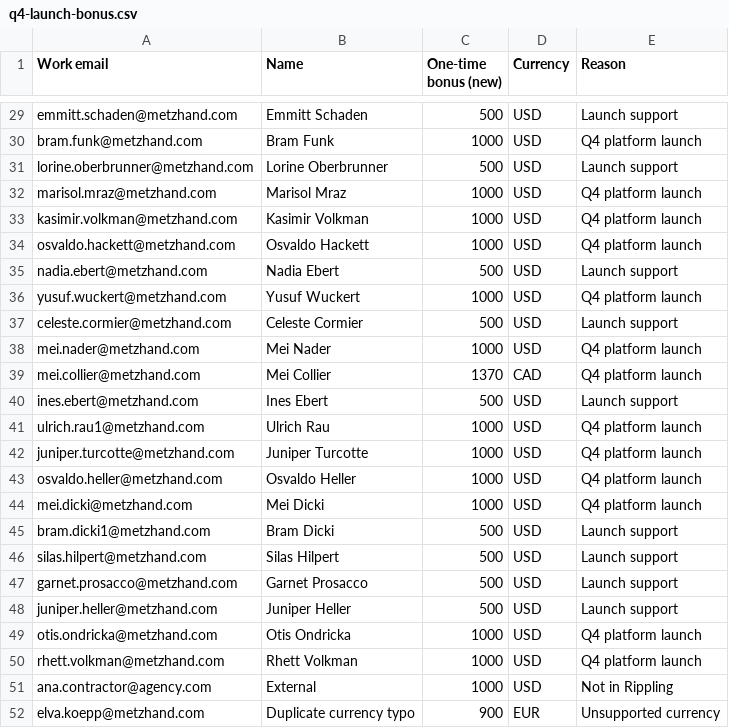
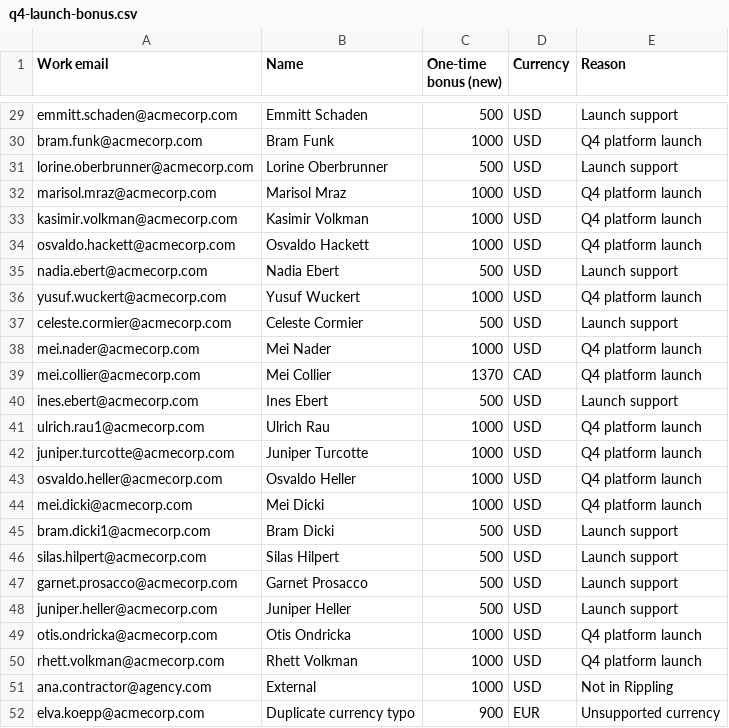
Before and after one commit to vrajeshiyengar/bulk-change-prototype, a CSV file: samples/q4-launch-bonus.csv, drawn as a sheet; only a part is shown, gaps mark what is left out; the diff covers the shown part only; the diff names each change by its address in the sheet, - before the commit and + after, or states it on an @@ line.

```diff
--- a/samples/q4-launch-bonus.csv
+++ b/samples/q4-launch-bonus.csv
-A29 (Work email): emmitt.schaden@metzhand.com
+A29 (Work email): emmitt.schaden@acmecorp.com
-A30 (Work email): bram.funk@metzhand.com
+A30 (Work email): bram.funk@acmecorp.com
-A31 (Work email): lorine.oberbrunner@metzhand.com
+A31 (Work email): lorine.oberbrunner@acmecorp.com
-A32 (Work email): marisol.mraz@metzhand.com
+A32 (Work email): marisol.mraz@acmecorp.com
-A33 (Work email): kasimir.volkman@metzhand.com
+A33 (Work email): kasimir.volkman@acmecorp.com
-A34 (Work email): osvaldo.hackett@metzhand.com
+A34 (Work email): osvaldo.hackett@acmecorp.com
-A35 (Work email): nadia.ebert@metzhand.com
+A35 (Work email): nadia.ebert@acmecorp.com
-A36 (Work email): yusuf.wuckert@metzhand.com
+A36 (Work email): yusuf.wuckert@acmecorp.com
-A37 (Work email): celeste.cormier@metzhand.com
+A37 (Work email): celeste.cormier@acmecorp.com
-A38 (Work email): mei.nader@metzhand.com
+A38 (Work email): mei.nader@acmecorp.com
-A39 (Work email): mei.collier@metzhand.com
+A39 (Work email): mei.collier@acmecorp.com
-A40 (Work email): ines.ebert@metzhand.com
+A40 (Work email): ines.ebert@acmecorp.com
-A41 (Work email): ulrich.rau1@metzhand.com
+A41 (Work email): ulrich.rau1@acmecorp.com
-A42 (Work email): juniper.turcotte@metzhand.com
+A42 (Work email): juniper.turcotte@acmecorp.com
-A43 (Work email): osvaldo.heller@metzhand.com
+A43 (Work email): osvaldo.heller@acmecorp.com
-A44 (Work email): mei.dicki@metzhand.com
+A44 (Work email): mei.dicki@acmecorp.com
-A45 (Work email): bram.dicki1@metzhand.com
+A45 (Work email): bram.dicki1@acmecorp.com
-A46 (Work email): silas.hilpert@metzhand.com
+A46 (Work email): silas.hilpert@acmecorp.com
-A47 (Work email): garnet.prosacco@metzhand.com
+A47 (Work email): garnet.prosacco@acmecorp.com
-A48 (Work email): juniper.heller@metzhand.com
+A48 (Work email): juniper.heller@acmecorp.com
-A49 (Work email): otis.ondricka@metzhand.com
+A49 (Work email): otis.ondricka@acmecorp.com
-A50 (Work email): rhett.volkman@metzhand.com
+A50 (Work email): rhett.volkman@acmecorp.com
-A52 (Work email): elva.koepp@metzhand.com
+A52 (Work email): elva.koepp@acmecorp.com
```
Also changed, not shown: 27 edited cells elsewhere in this file, samples/austin-office-movers.csv, samples/promotion-nominations-fy26.csv, 2 other files.
